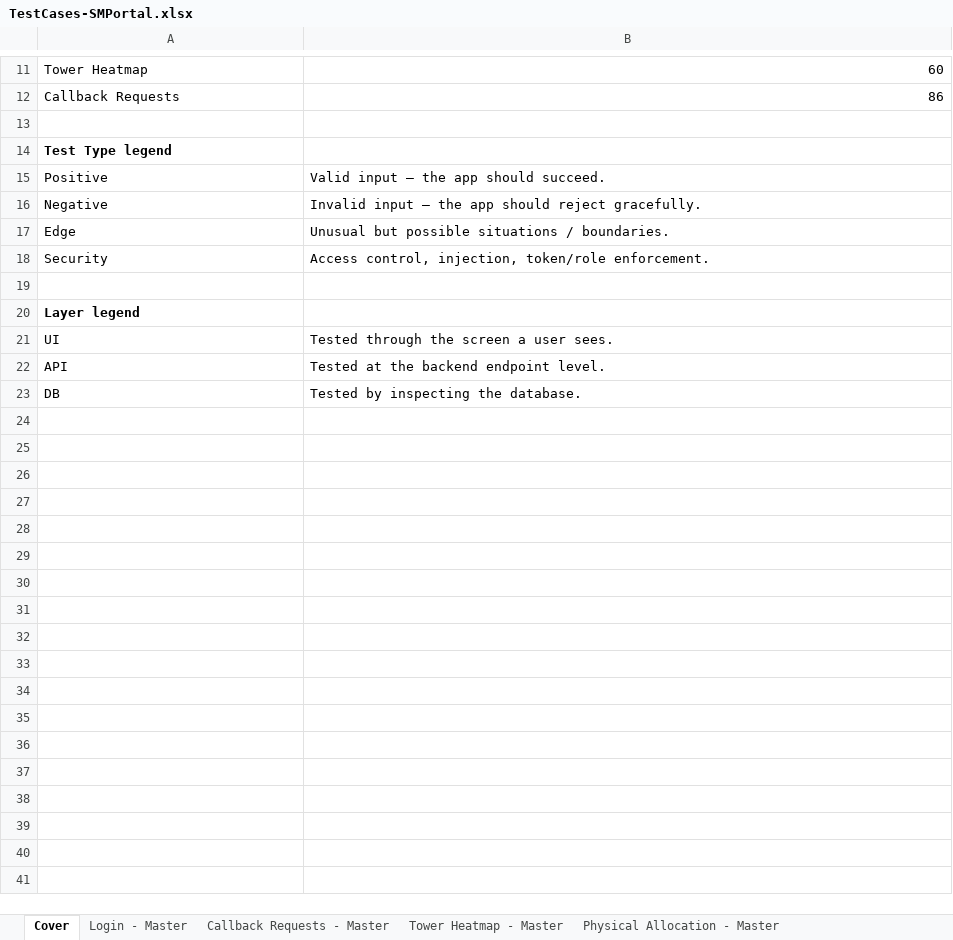
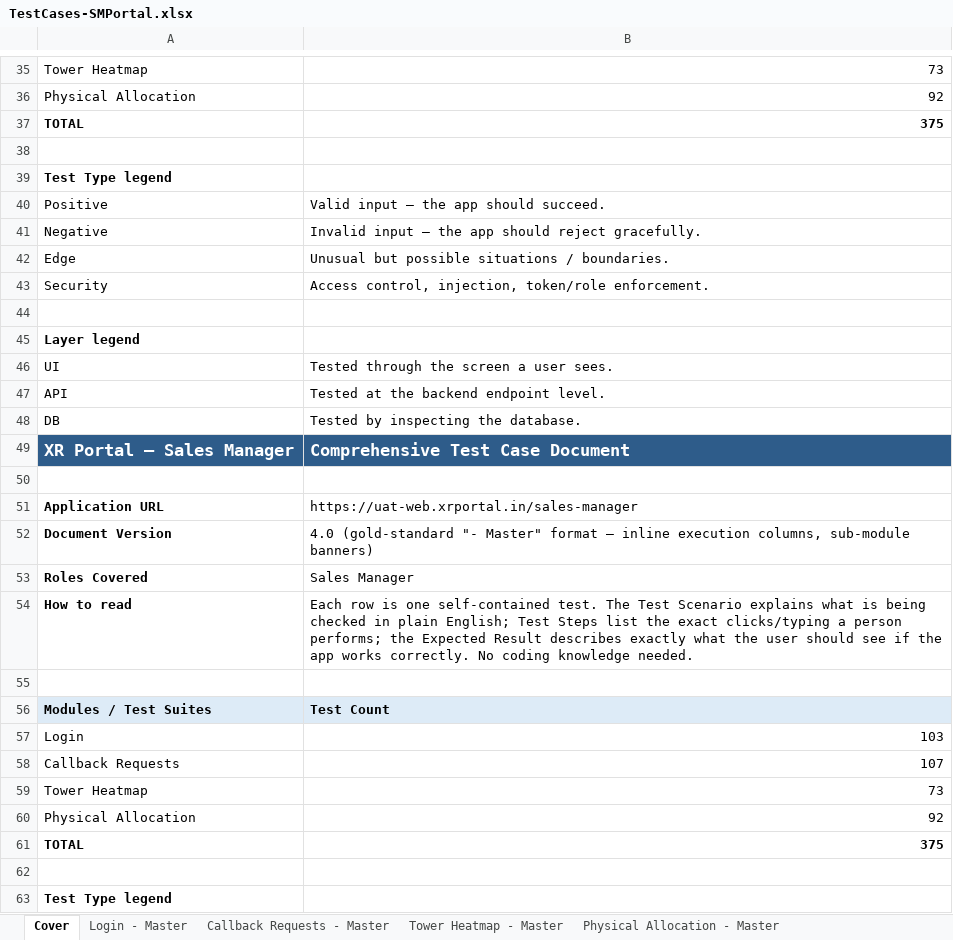
Before and after one commit to Anjalijha2/AI-Automation-hoabl, an Excel workbook: manual-qa-repository/07-execution/TestCases-SMPortal.xlsx, sheet Cover, drawn as a sheet; only a part is shown, gaps mark what is left out; the shorter side is filled out with more unchanged rows; values as stored, in another font and other column widths than the file's, no borders; addresses are those after the commit; the diff covers the shown part only; the diff names each change by its address in the sheet, - before the commit and + after, or states it on an @@ line.

```diff
--- a/manual-qa-repository/07-execution/TestCases-SMPortal.xlsx (sheet Cover)
+++ b/manual-qa-repository/07-execution/TestCases-SMPortal.xlsx (sheet Cover)
-B35: 60
+B35: 73
+row 36: Physical Allocation | 92
+row 37: TOTAL | 375
+row 38: (empty)
+row 39: Test Type legend
+row 40: Positive | Valid input — the app should succeed.
+row 41: Negative | Invalid input — the app should reject gracefully.
+row 42: Edge | Unusual but possible situations / boundaries.
+row 43: Security | Access control, injection, token/role enforcement.
+row 44: (empty)
+row 45: Layer legend
+row 46: UI | Tested through the screen a user sees.
+row 47: API | Tested at the backend endpoint level.
+row 48: DB | Tested by inspecting the database.
+row 49: XR Portal — Sales Manager | Comprehensive Test Case Document
+row 50: (empty)
+row 51: Application URL | https://uat-web.xrportal.in/sales-manager
+row 52: Document Version | 4.0 (gold-standard "- Master" format — inline execution columns, sub-module banners)
+row 53: Roles Covered | Sales Manager
+row 54: How to read | Each row is one self-contained test. The Test Scenario explains what is being checked in plain English; Test Steps list the exact clicks/typing a person performs; the Expected Result describes exactly what the user should see if the app works correctly. No coding knowledge needed.
+row 55: (empty)
+row 56: Modules / Test Suites | Test Count
+row 57: Login | 103
-B58: 86
+B58: 107
+row 59: Tower Heatmap | 73
+row 60: Physical Allocation | 92
+row 61: TOTAL | 375
```
Also changed, not shown: 24 added rows, 3 edited cells and cell formats elsewhere in this sheet, manual-qa-repository/07-execution/TestCases-AdminPortal.xlsx, manual-qa-repository/07-execution/TestCases-BuyerPortal.xlsx, 6 other files.
